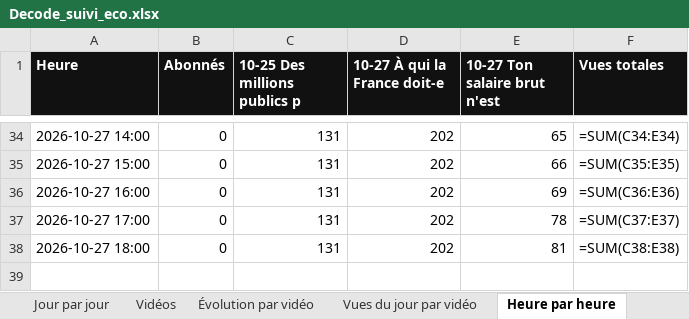
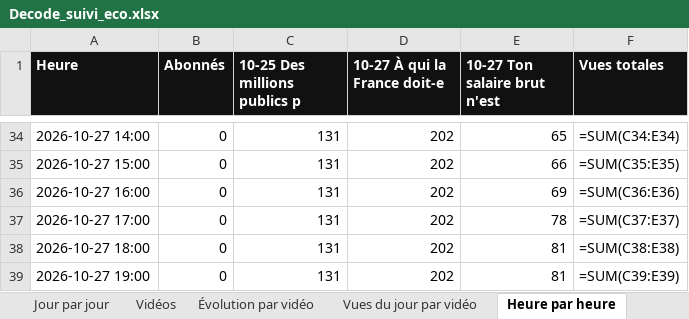
Before and after one commit to StudioDecodeDiffusion/reels-factory, an Excel workbook: suivi/Decode_suivi_eco.xlsx, sheet Heure par heure, drawn as a sheet; only a part is shown, gaps mark what is left out; values as stored, in another font and other column widths than the file's, no borders; formulas without a stored value are shown as written; charts and pictures not drawn; the diff names each change by its address in the sheet, - before the commit and + after, or states it on an @@ line.

```diff
--- a/suivi/Decode_suivi_eco.xlsx (sheet Heure par heure)
+++ b/suivi/Decode_suivi_eco.xlsx (sheet Heure par heure)
+row 39: 2026-10-27 19:00 | 0 | 131 | 202 | 81 | =SUM(C39:E39)
```
Also changed, not shown: sheet Vues gagnées par heure, charts or pictures, suivi/Decode_suivi_actu.xlsx, suivi/Decode_suivi_qhse.xlsx, 7 other files.
